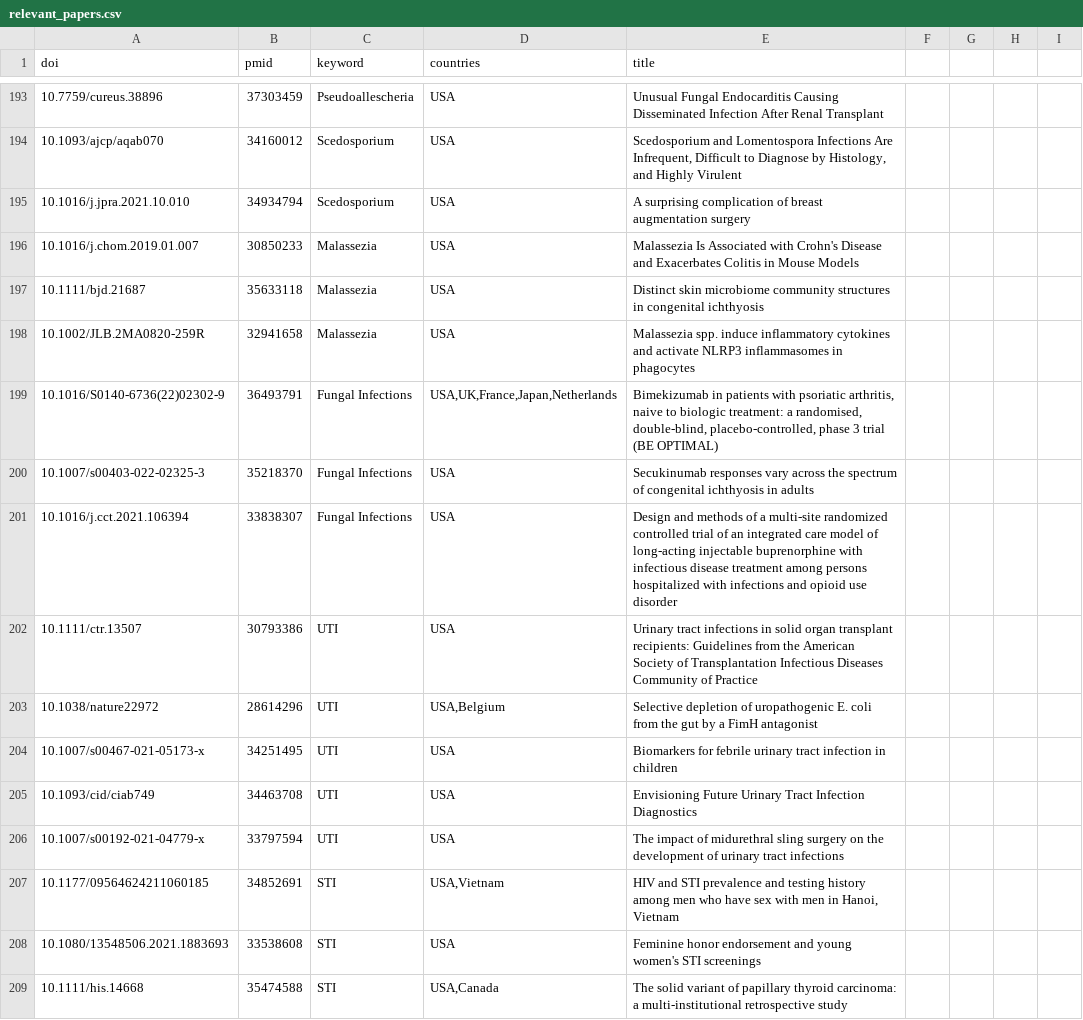
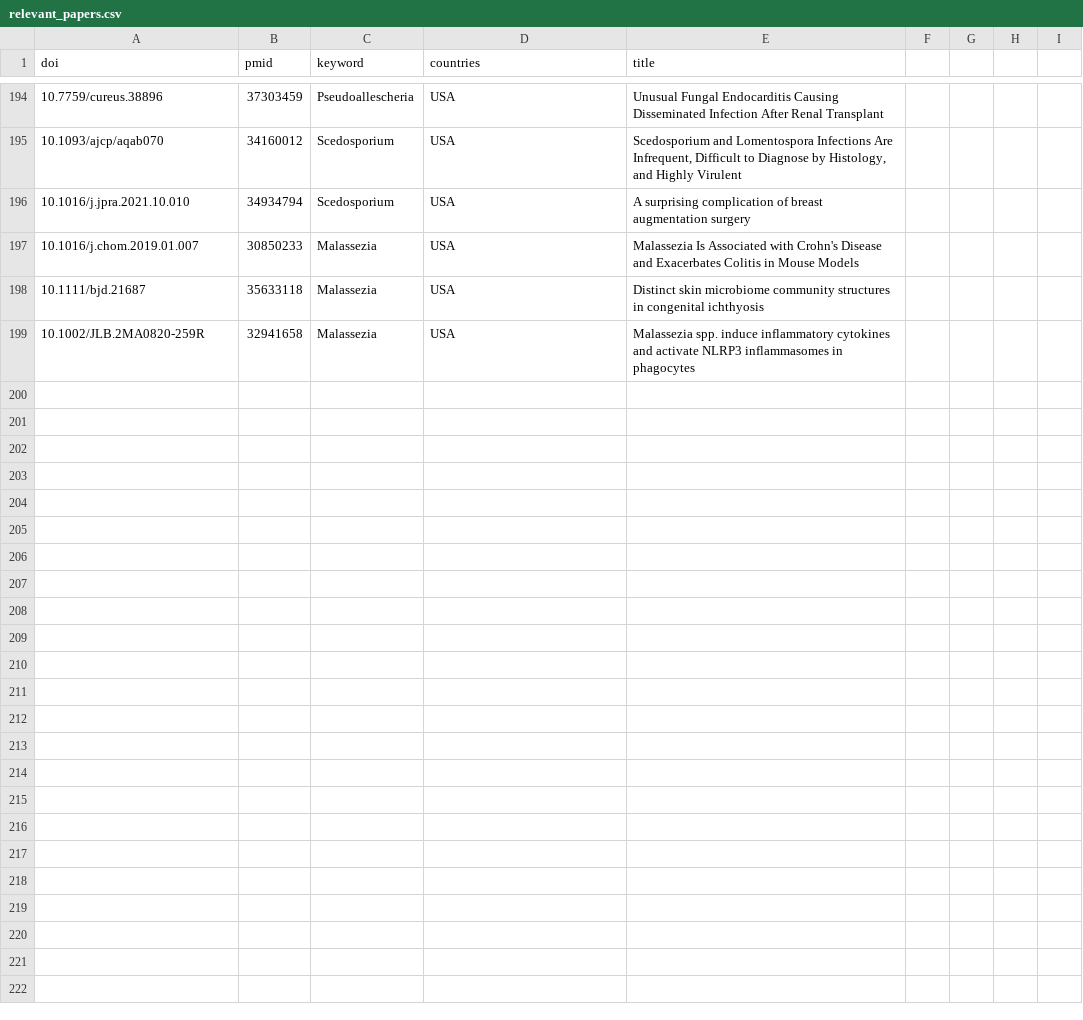
Before and after one commit to nbtrieu/metadata-scraper, a CSV file: app/data/relevant_papers.csv, drawn as a sheet; only a part is shown, gaps mark what is left out; the diff covers the shown part only.

```diff
--- a/app/data/relevant_papers.csv
+++ b/app/data/relevant_papers.csv
@@ -199,12 +199 @@
 "10.1002/JLB.2MA0820-259R","32941658","Malassezia","USA","Malassezia spp. induce inflammatory cytokines and activate NLRP3 inflammasomes in phagocytes"
-"10.1016/S0140-6736(22)02302-9","36493791","Fungal Infections","USA,UK,France,Japan,Netherlands","Bimekizumab in patients with psoriatic arthritis, naive to biologic treatment: a randomised, double-blind, placebo-controlled, phase 3 trial (BE OPTIMAL)"
-"10.1007/s00403-022-02325-3","35218370","Fungal Infections","USA","Secukinumab responses vary across the spectrum of congenital ichthyosis in adults"
-"10.1016/j.cct.2021.106394","33838307","Fungal Infections","USA","Design and methods of a multi-site randomized controlled trial of an integrated care model of long-acting injectable buprenorphine with infectious disease treatment among persons hospitalized with infections and opioid use disorder"
-"10.1111/ctr.13507","30793386","UTI","USA","Urinary tract infections in solid organ transplant recipients: Guidelines from the American Society of Transplantation Infectious Diseases Community of Practice"
-"10.1038/nature22972","28614296","UTI","USA,Belgium","Selective depletion of uropathogenic E. coli from the gut by a FimH antagonist"
-"10.1007/s00467-021-05173-x","34251495","UTI","USA","Biomarkers for febrile urinary tract infection in children"
-"10.1093/cid/ciab749","34463708","UTI","USA","Envisioning Future Urinary Tract Infection Diagnostics"
-"10.1007/s00192-021-04779-x","33797594","UTI","USA","The impact of midurethral sling surgery on the development of urinary tract infections"
-"10.1177/09564624211060185","34852691","STI","USA,Vietnam","HIV and STI prevalence and testing history among men who have sex with men in Hanoi, Vietnam"
-"10.1080/13548506.2021.1883693","33538608","STI","USA","Feminine honor endorsement and young women's STI screenings"
-"10.1111/his.14668","35474588","STI","USA,Canada","The solid variant of papillary thyroid carcinoma: a multi-institutional retrospective study"
```
Also changed, not shown: 1 added row, 10 removed rows and 73 edited cells elsewhere in this file, 6 other files.
